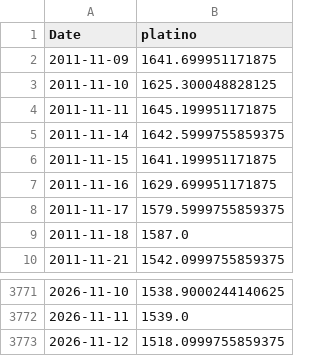
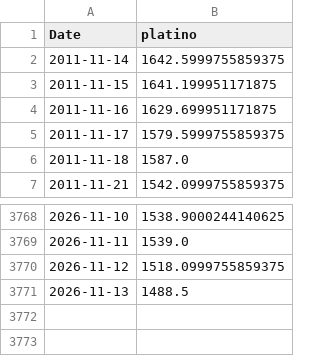
Before and after one commit to tristansuarez/neural-capital-research, a CSV file: data_cache/platino.csv, drawn as a sheet; only a part is shown, gaps mark what is left out; removed rows and columns are numbered as before the commit, all else as after; the diff names each change by its address in the sheet, - before the commit and + after, or states it on an @@ line.

```diff
--- a/data_cache/platino.csv
+++ b/data_cache/platino.csv
-row 2: 2011-11-09 | 1641.699951171875
-row 3: 2011-11-10 | 1625.300048828125
-row 4: 2011-11-11 | 1645.199951171875
+row 3771: 2026-11-13 | 1488.5
```
Also changed, not shown: data_cache/cobre.csv, data_cache/oro.csv, 5 other files.
